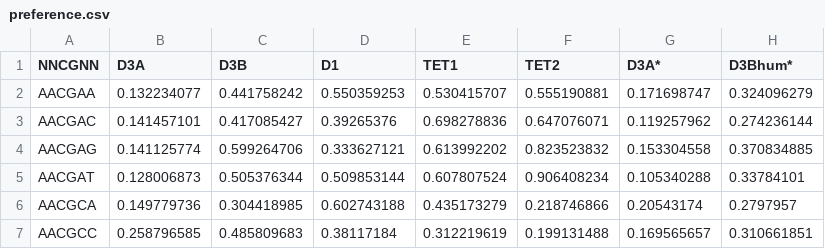
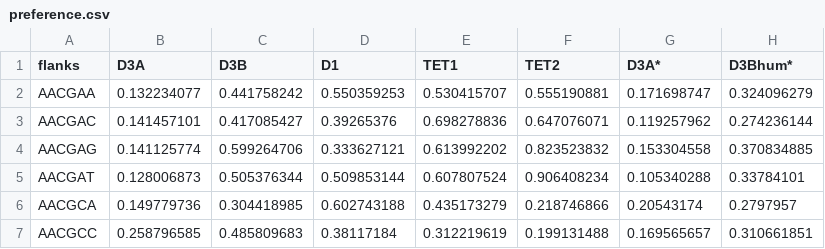
Before and after one commit to PavelBashtrykov/WGBS2Flanks, a CSV file: preference.csv, drawn as a sheet; only a part is shown.

```diff
--- a/preference.csv
+++ b/preference.csv
@@ -1,2 +1,2 @@
-NNCGNN;D3A;D3B;D1;TET1;TET2;D3A*;D3Bhum*
+flanks;D3A;D3B;D1;TET1;TET2;D3A*;D3Bhum*
 AACGAA;0.132234077;0.441758242;0.550359253;0.530415707;0.555190881;0.171698747;0.324096279
```
Also changed, not shown: 7 other files.
